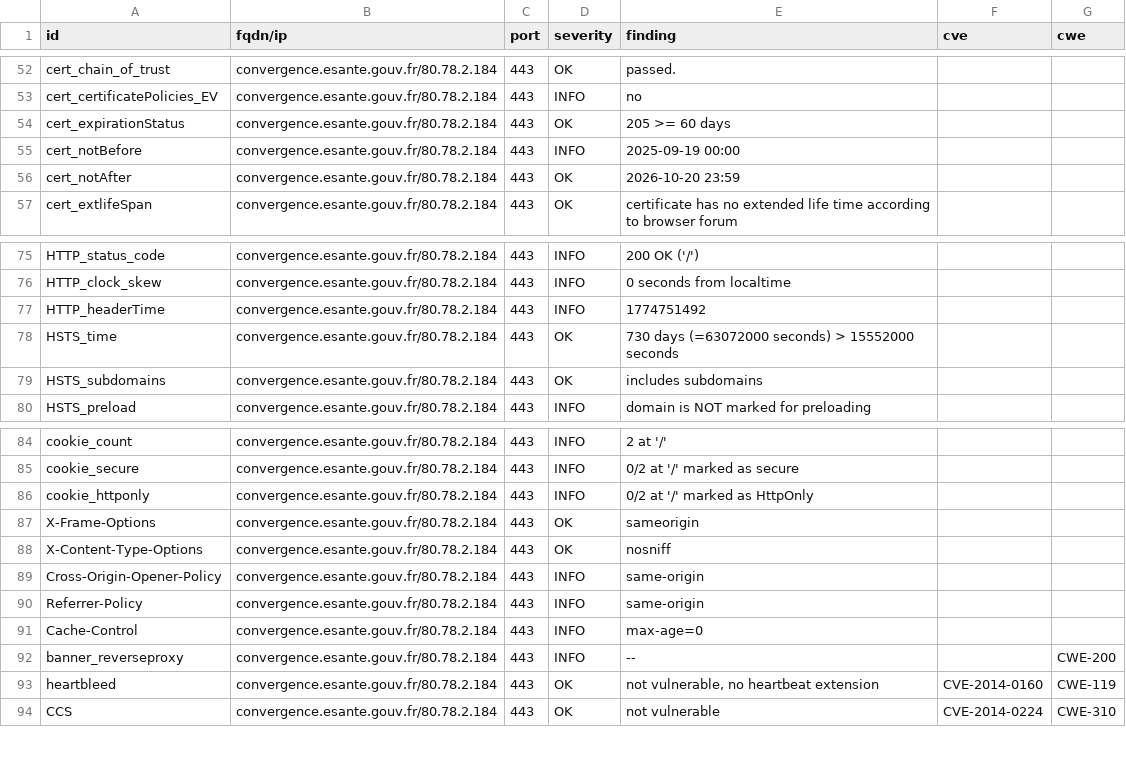
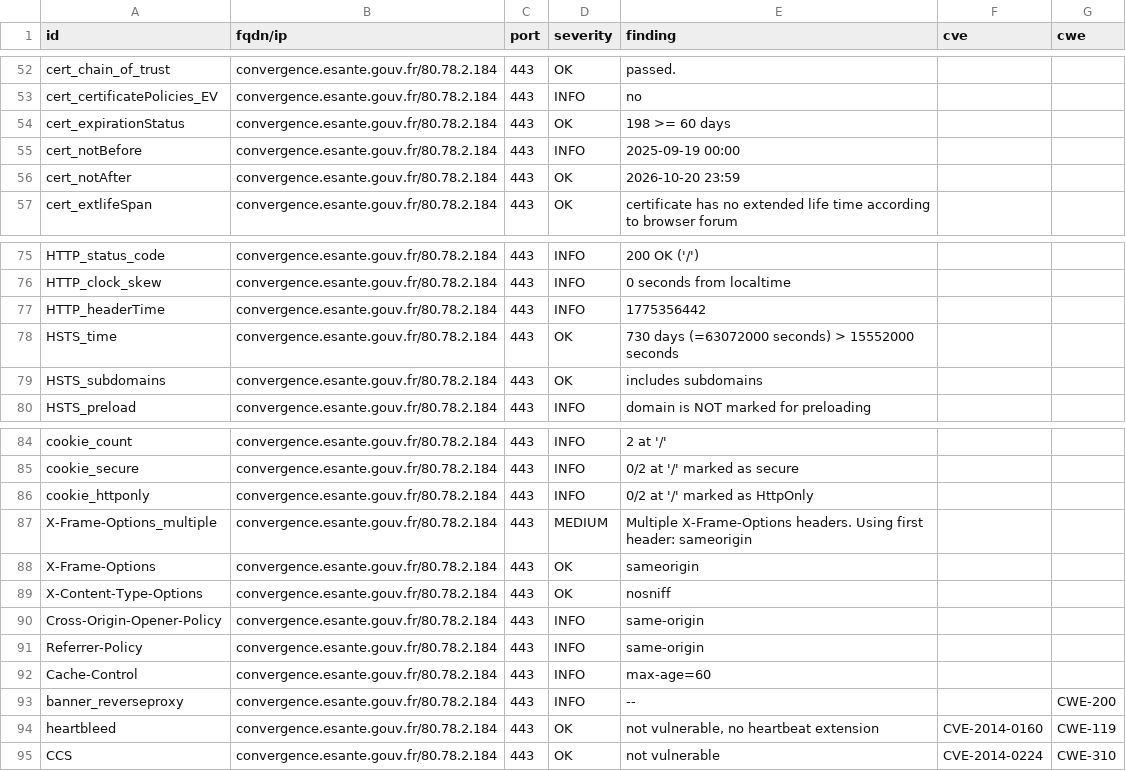
Before and after one commit to ansforge/dashlord, a CSV file: results/aHR0cHM6Ly9jb252ZXJnZW5jZS5lc2FudGUuZ291di5mcg==/testssl.csv, drawn as a sheet; only a part is shown, gaps mark what is left out.

```diff
--- a/results/aHR0cHM6Ly9jb252ZXJnZW5jZS5lc2FudGUuZ291di5mcg==/testssl.csv
+++ b/results/aHR0cHM6Ly9jb252ZXJnZW5jZS5lc2FudGUuZ291di5mcg==/testssl.csv
@@ -53,3 +53,3 @@
 "cert_certificatePolicies_EV","convergence.esante.gouv.fr/80.78.2.184","443","INFO","no","",""
-"cert_expirationStatus","convergence.esante.gouv.fr/80.78.2.184","443","OK","205 >= 60 days","",""
+"cert_expirationStatus","convergence.esante.gouv.fr/80.78.2.184","443","OK","198 >= 60 days","",""
 "cert_notBefore","convergence.esante.gouv.fr/80.78.2.184","443","INFO","2025-09-19 00:00","",""
@@ -76,3 +76,3 @@
 "HTTP_clock_skew","convergence.esante.gouv.fr/80.78.2.184","443","INFO","0 seconds from localtime","",""
-"HTTP_headerTime","convergence.esante.gouv.fr/80.78.2.184","443","INFO","1774751492","",""
+"HTTP_headerTime","convergence.esante.gouv.fr/80.78.2.184","443","INFO","1775356442","",""
 "HSTS_time","convergence.esante.gouv.fr/80.78.2.184","443","OK","730 days (=63072000 seconds) > 15552000 seconds","",""
@@ -86,2 +86,3 @@
 "cookie_httponly","convergence.esante.gouv.fr/80.78.2.184","443","INFO","0/2 at '/' marked as HttpOnly","",""
+"X-Frame-Options_multiple","convergence.esante.gouv.fr/80.78.2.184","443","MEDIUM","Multiple X-Frame-Options headers. Using first header: sameorigin","",""
 "X-Frame-Options","convergence.esante.gouv.fr/80.78.2.184","443","OK","sameorigin","",""
@@ -90,3 +91,3 @@
 "Referrer-Policy","convergence.esante.gouv.fr/80.78.2.184","443","INFO","same-origin","",""
-"Cache-Control","convergence.esante.gouv.fr/80.78.2.184","443","INFO","max-age=0","",""
+"Cache-Control","convergence.esante.gouv.fr/80.78.2.184","443","INFO","max-age=60","",""
 "banner_reverseproxy","convergence.esante.gouv.fr/80.78.2.184","443","INFO","--","","CWE-200"
```
Also changed, not shown: 15 other files.
